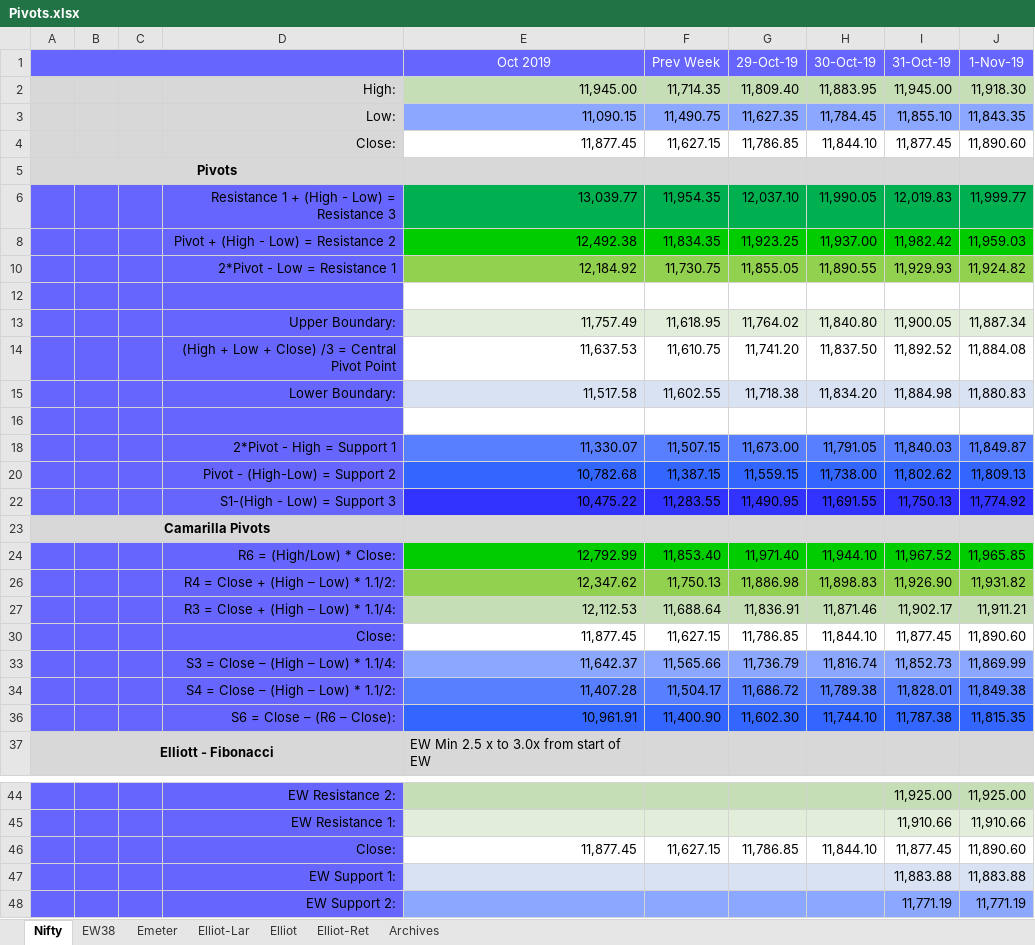
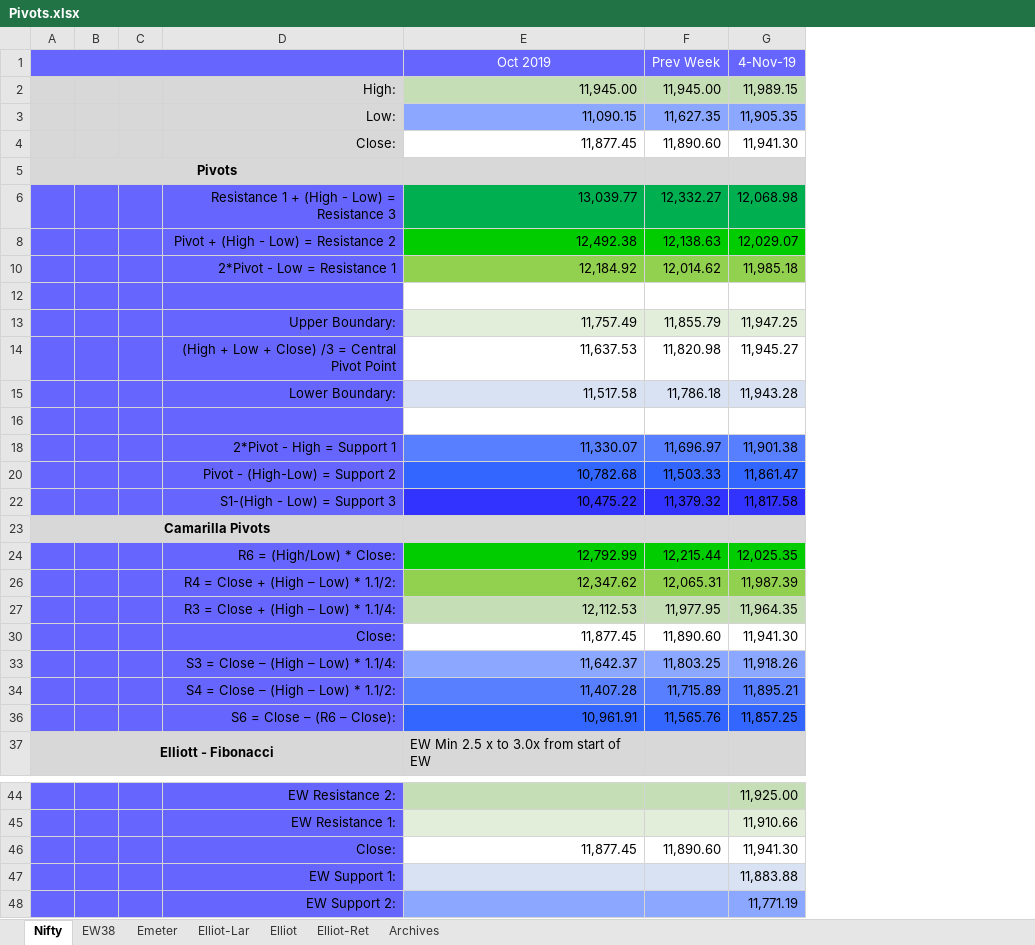
Before and after one commit to anbumaran/stocks, an Excel workbook: Pivots.xlsx, sheet Nifty, drawn as a sheet; only a part is shown, gaps mark what is left out; values as stored, in another font and other column widths than the file's, no borders; removed rows and columns are numbered as before the commit, all else as after; the diff covers the shown part only; the diff names each change by its address in the sheet, - before the commit and + after, or states it on an @@ line.

```diff
--- a/Pivots.xlsx (sheet Nifty)
+++ b/Pivots.xlsx (sheet Nifty)
-column G (29-Oct-19), rows 2-36: 11,809.40 | 11,627.35 | 11,786.85 |  | 12,037.10 | 11,923.25 | 11,855.05 |  | 11,764.02 | 11,741.20 | 11,718.38 |  | 11,673.00 | 11,559.15 | 11,490.95 |  | 11,971.40 | 11,886.98 | 11,836.91 | 11,786.85 | 11,736.79 | 11,686.72 | 11,602.30; row 46: 11,786.85
-column H (30-Oct-19), rows 2-36: 11,883.95 | 11,784.45 | 11,844.10 |  | 11,990.05 | 11,937.00 | 11,890.55 |  | 11,840.80 | 11,837.50 | 11,834.20 |  | 11,791.05 | 11,738.00 | 11,691.55 |  | 11,944.10 | 11,898.83 | 11,871.46 | 11,844.10 | 11,816.74 | 11,789.38 | 11,744.10; row 46: 11,844.10
-column I (31-Oct-19), rows 2-36: 11,945.00 | 11,855.10 | 11,877.45 |  | 12,019.83 | 11,982.42 | 11,929.93 |  | 11,900.05 | 11,892.52 | 11,884.98 |  | 11,840.03 | 11,802.62 | 11,750.13 |  | 11,967.52 | 11,926.90 | 11,902.17 | 11,877.45 | 11,852.73 | 11,828.01 | 11,787.38; rows 44-48: 11,925.00 | 11,910.66 | 11,877.45 | 11,883.88 | 11,771.19
-column J (1-Nov-19), rows 2-36: 11,918.30 | 11,843.35 | 11,890.60 |  | 11,999.77 | 11,959.03 | 11,924.82 |  | 11,887.34 | 11,884.08 | 11,880.83 |  | 11,849.87 | 11,809.13 | 11,774.92 |  | 11,965.85 | 11,931.82 | 11,911.21 | 11,890.60 | 11,869.99 | 11,849.38 | 11,815.35; rows 44-48: 11,925.00 | 11,910.66 | 11,890.60 | 11,883.88 | 11,771.19
+column G (4-Nov-19), rows 2-36: 11,989.15 | 11,905.35 | 11,941.30 |  | 12,068.98 | 12,029.07 | 11,985.18 |  | 11,947.25 | 11,945.27 | 11,943.28 |  | 11,901.38 | 11,861.47 | 11,817.58 |  | 12,025.35 | 11,987.39 | 11,964.35 | 11,941.30 | 11,918.26 | 11,895.21 | 11,857.25; rows 44-48: 11,925.00 | 11,910.66 | 11,941.30 | 11,883.88 | 11,771.19
-F2 (Prev Week): 11,714.35
+F2 (Prev Week): 11,945.00
-F3 (Prev Week): 11,490.75
+F3 (Prev Week): 11,627.35
-F4 (Prev Week): 11,627.15
+F4 (Prev Week): 11,890.60
-F6 (Prev Week): 11,954.35
+F6 (Prev Week): 12,332.27
-F8 (Prev Week): 11,834.35
+F8 (Prev Week): 12,138.63
-F10 (Prev Week): 11,730.75
+F10 (Prev Week): 12,014.62
-F13 (Prev Week): 11,618.95
+F13 (Prev Week): 11,855.79
-F14 (Prev Week): 11,610.75
+F14 (Prev Week): 11,820.98
-F15 (Prev Week): 11,602.55
+F15 (Prev Week): 11,786.18
-F18 (Prev Week): 11,507.15
+F18 (Prev Week): 11,696.97
-F20 (Prev Week): 11,387.15
+F20 (Prev Week): 11,503.33
-F22 (Prev Week): 11,283.55
+F22 (Prev Week): 11,379.32
-F24 (Prev Week): 11,853.40
+F24 (Prev Week): 12,215.44
-F26 (Prev Week): 11,750.13
+F26 (Prev Week): 12,065.31
-F27 (Prev Week): 11,688.64
+F27 (Prev Week): 11,977.95
-F30 (Prev Week): 11,627.15
+F30 (Prev Week): 11,890.60
-F33 (Prev Week): 11,565.66
+F33 (Prev Week): 11,803.25
-F34 (Prev Week): 11,504.17
+F34 (Prev Week): 11,715.89
-F36 (Prev Week): 11,400.90
+F36 (Prev Week): 11,565.76
-F46 (Prev Week): 11,627.15
+F46 (Prev Week): 11,890.60
```
Also changed, not shown: 8 edited cells elsewhere in this sheet, sheet Archives, sheet EW38, hidden cells.
